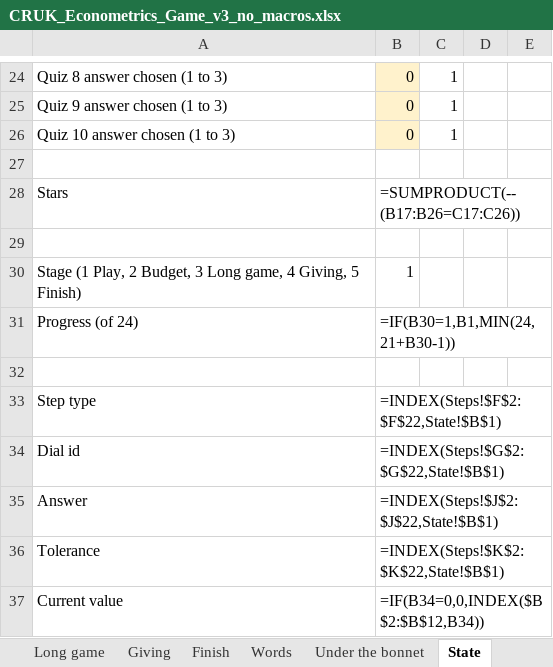
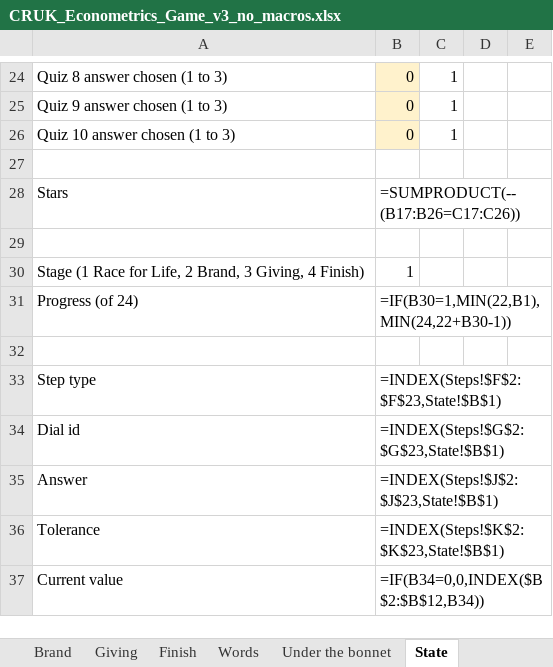
Before and after one commit to malexmes/Why-does-this-code-not-work, an Excel workbook: econometrics-game/CRUK_Econometrics_Game_v3_no_macros.xlsx, sheet State, drawn as a sheet; only a part is shown, gaps mark what is left out; values as stored, in another font and other column widths than the file's, no borders; formulas without a stored value are shown as written; the diff covers the shown part only; the diff names each change by its address in the sheet, - before the commit and + after, or states it on an @@ line.

```diff
--- a/econometrics-game/CRUK_Econometrics_Game_v3_no_macros.xlsx (sheet State)
+++ b/econometrics-game/CRUK_Econometrics_Game_v3_no_macros.xlsx (sheet State)
-sheet tab: Long game
-A30: Stage (1 Play, 2 Budget, 3 Long game, 4 Giving, 5 Finish)
+A30: Stage (1 Race for Life, 2 Brand, 3 Giving, 4 Finish)
-B31: =IF(B30=1,B1,MIN(24,21+B30-1))
+B31: =IF(B30=1,MIN(22,B1),MIN(24,22+B30-1))
-B33: =INDEX(Steps!$F$2:$F$22,State!$B$1)
+B33: =INDEX(Steps!$F$2:$F$23,State!$B$1)
-B34: =INDEX(Steps!$G$2:$G$22,State!$B$1)
+B34: =INDEX(Steps!$G$2:$G$23,State!$B$1)
-B35: =INDEX(Steps!$J$2:$J$22,State!$B$1)
+B35: =INDEX(Steps!$J$2:$J$23,State!$B$1)
-B36: =INDEX(Steps!$K$2:$K$22,State!$B$1)
+B36: =INDEX(Steps!$K$2:$K$23,State!$B$1)
```
Also changed, not shown: 6 edited cells elsewhere in this sheet, sheet Brand, sheet Race for Life, other sheet tabs, econometrics-game/CRUK_Econometrics_Game_v3.xlsm, 5 other files.
